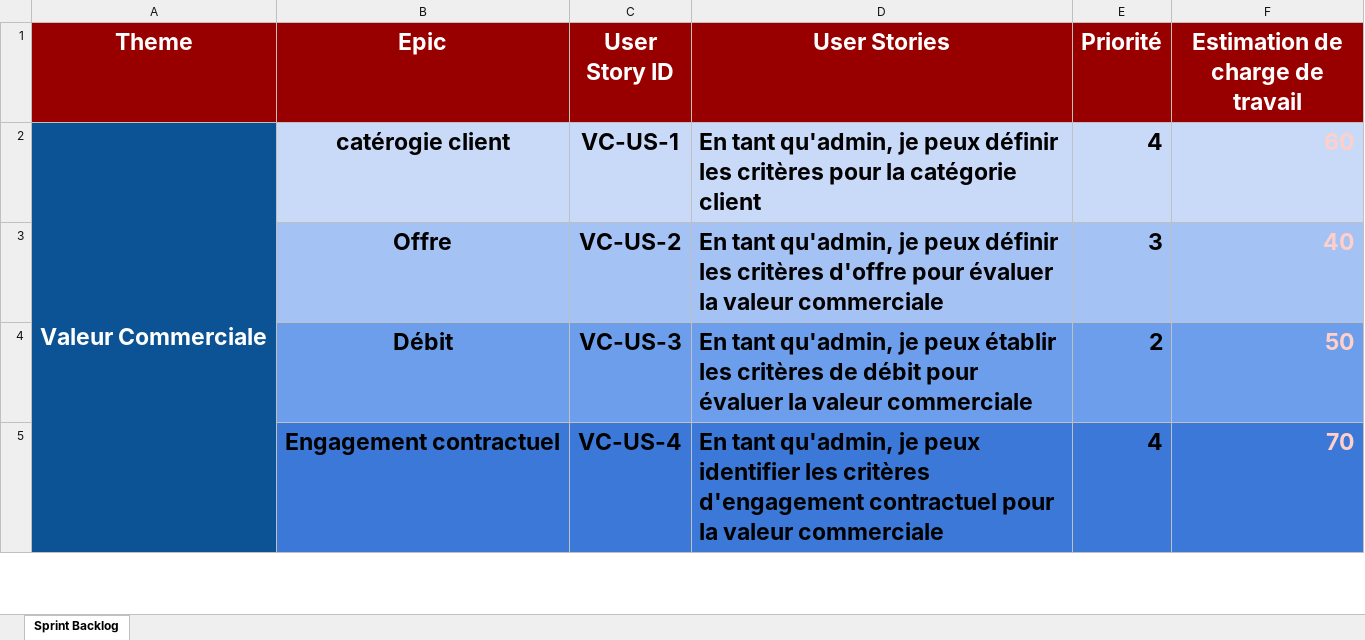
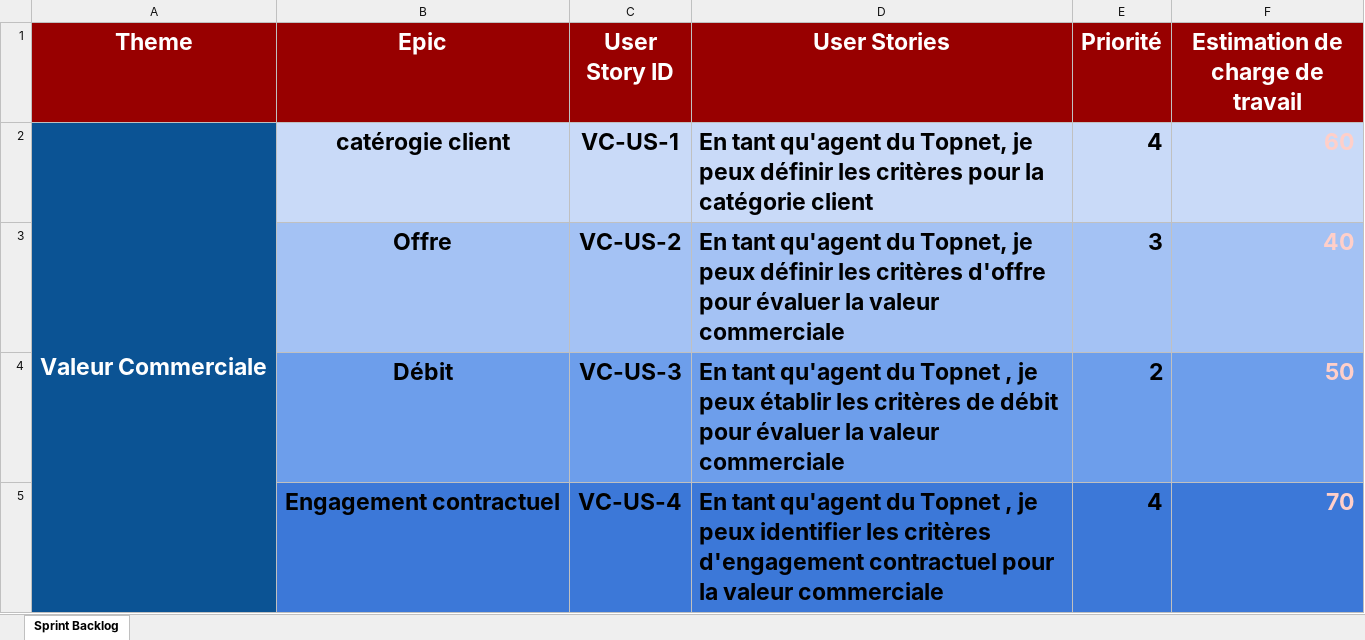
Before and after one commit to MrAhmedElmoez69/Topnet-B2C-Stage-, an Excel workbook: Conception Du Projet/TOPNET-Sprint Backlog scoring.xlsx, sheet Sprint Backlog, drawn as a sheet; only a part is shown; values as stored, in another font and other column widths than the file's, no borders; the diff covers the shown part only; the diff names each change by its address in the sheet, - before the commit and + after, or states it on an @@ line.

Commit message:
Updated Things
Co-Authored-By: Nacib Mariem <67750731+Nacib1999@users.noreply.github.com>

```diff
--- a/Conception Du Projet/TOPNET-Sprint Backlog scoring.xlsx (sheet Sprint Backlog)
+++ b/Conception Du Projet/TOPNET-Sprint Backlog scoring.xlsx (sheet Sprint Backlog)
-D2 (User Stories): En tant qu'admin, je peux…
+D2 (User Stories): En tant qu'agent du Topnet, je peux…
-D3 (User Stories): En tant qu'admin, je peux…
+D3 (User Stories): En tant qu'agent du Topnet, je peux…
-D4 (User Stories): En tant qu'admin, je peux…
+D4 (User Stories): En tant qu'agent du Topnet , je peux…
-D5 (User Stories): En tant qu'admin, je peux…
+D5 (User Stories): En tant qu'agent du Topnet , je peux…
```
Also changed, not shown: 1 added row, 9 edited cells and cell formats elsewhere in this sheet, Conception Du Projet/TOPNET-Backlog Produit scoring.xlsx, 2 other files.
